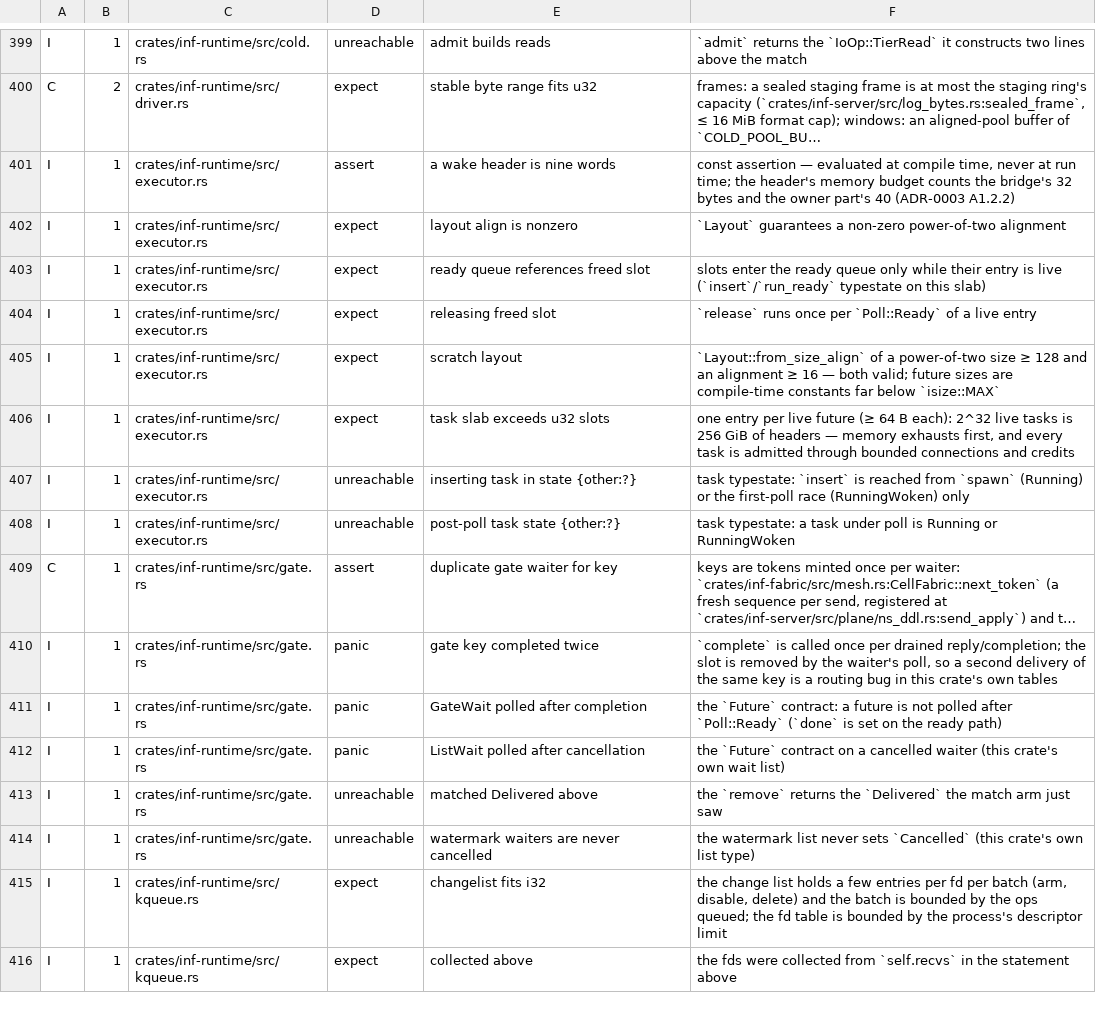
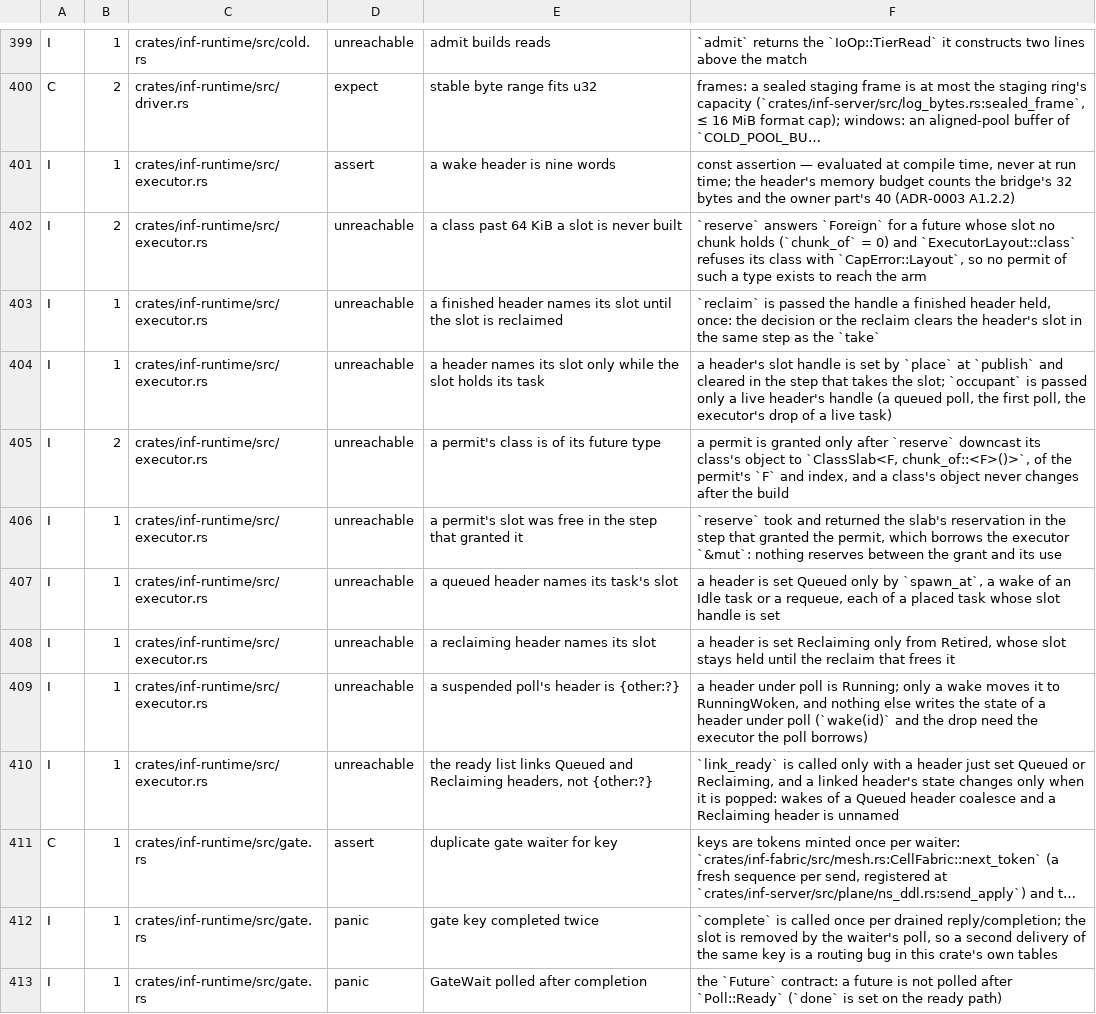
Before and after one commit to kevincaicedo/infinitydb, a TSV file: docs/release-assert-inventory.tsv, drawn as a sheet; only a part is shown, gaps mark what is left out; the shorter side is filled out with more unchanged rows; long unchanged cells end in …; addresses are those after the commit; the diff names each change by its address in the sheet, - before the commit and + after, or states it on an @@ line.

Commit message:
executor: class slabs and a header array replace S01's storage

```diff
--- a/docs/release-assert-inventory.tsv
+++ b/docs/release-assert-inventory.tsv
+row 402: I | 2 | crates/inf-runtime/src/executor.rs | unreachable | a class past 64 KiB a slot is never built | `reserve` answers `Foreign` for a future whose slot no chunk holds (`chunk_of` = 0) and `ExecutorLayout::class` refuses its class with `CapError::Layout`, so no permit of such a type exists to reach the arm
-D403:D404: expect
+D403:D404: unreachable
-E403: layout align is nonzero
+E403: a finished header names its slot until the slot is reclaimed
-F403: `Layout` guarantees a non-zero power-of-two alignment
+F403: `reclaim` is passed the handle a finished header held, once: the decision or the reclaim clears the header's slot in the same step as the `take`
-E404: ready queue references freed slot
+E404: a header names its slot only while the slot holds its task
-F404: slots enter the ready queue only while their entry is live (`insert`/`run_ready` typestate on this slab)
+F404: a header's slot handle is set by `place` at `publish` and cleared in the step that takes the slot; `occupant` is passed only a live header's handle (a queued poll, the first poll, the executor's drop of a live task)
+row 405: I | 2 | crates/inf-runtime/src/executor.rs | unreachable | a permit's class is of its future type | a permit is granted only after `reserve` downcast its class's object to `ClassSlab<F, chunk_of::<F>()>`, of the permit's `F` and index, and a class's object never changes after the build
-D406:D408: expect
+D406:D408: unreachable
-E406: releasing freed slot
+E406: a permit's slot was free in the step that granted it
-F406: `release` runs once per `Poll::Ready` of a live entry
+F406: `reserve` took and returned the slab's reservation in the step that granted the permit, which borrows the executor `&mut`: nothing reserves between the grant and its use
-E407: scratch layout
+E407: a queued header names its task's slot
-F407: `Layout::from_size_align` of a power-of-two size ≥ 128 and an alignment ≥ 16 — both valid; future sizes are compile-time constants far below `isize::MAX`
+F407: a header is set Queued only by `spawn_at`, a wake of an Idle task or a requeue, each of a placed task whose slot handle is set
-E408: task slab exceeds u32 slots
+E408: a reclaiming header names its slot
-F408: one entry per live future (≥ 64 B each): 2^32 live tasks is 256 GiB of headers — memory exhausts first, and every task is admitted through bounded connections and credits
+F408: a header is set Reclaiming only from Retired, whose slot stays held until the reclaim that frees it
-E409: inserting task in state {other:?}
+E409: a suspended poll's header is {other:?}
-F409: task typestate: `insert` is reached from `spawn` (Running) or the first-poll race (RunningWoken) only
+F409: a header under poll is Running; only a wake moves it to RunningWoken, and nothing else writes the state of a header under poll (`wake(id)` and the drop need the executor the poll borrows)
-E410: post-poll task state {other:?}
+E410: the ready list links Queued and Reclaiming headers, not {other:?}
-F410: task typestate: a task under poll is Running or RunningWoken
+F410: `link_ready` is called only with a header just set Queued or Reclaiming, and a linked header's state changes only when it is popped: wakes of a Queued header coalesce and a Reclaiming header is unnamed
```
Also changed, not shown: docs/container-exemptions.tsv, 10 other files.
